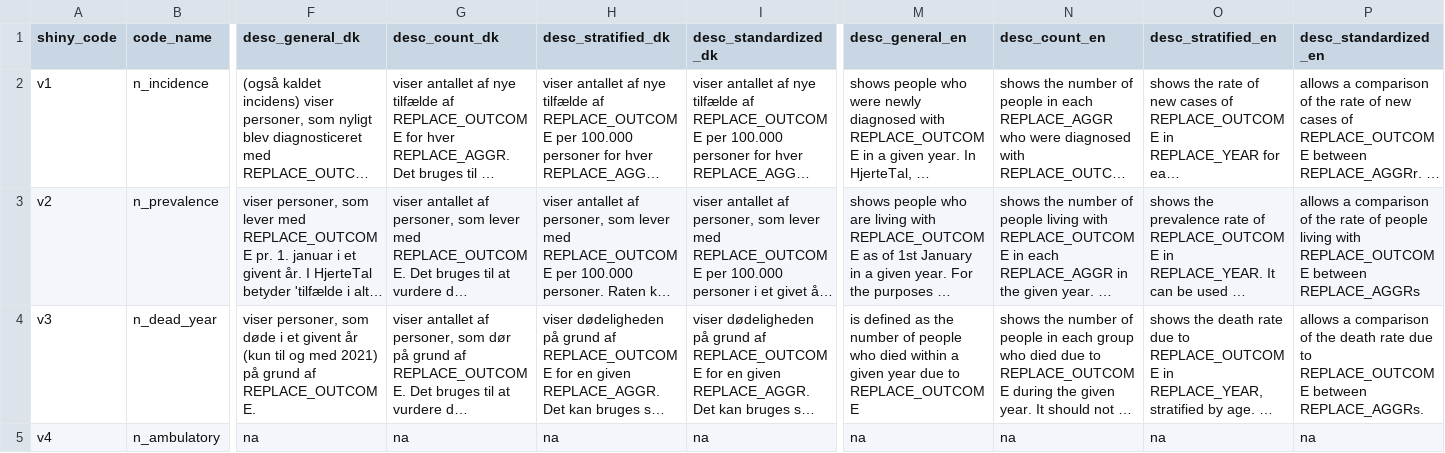
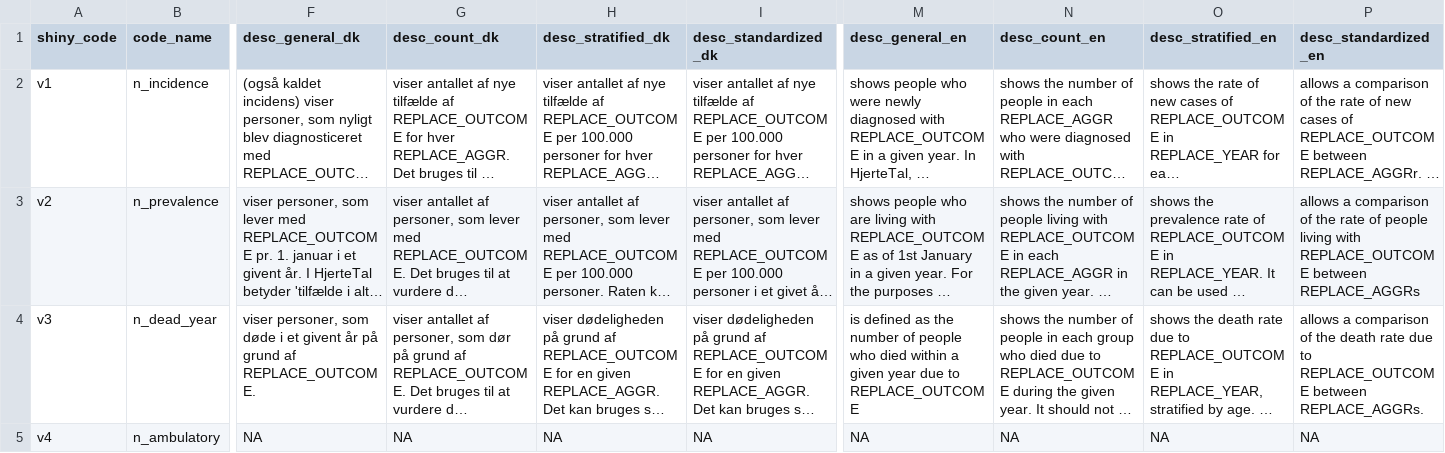
Before and after one commit to HF-Research/ht2, a CSV file: input_ui_text/variable_ui.csv, drawn as a sheet; only a part is shown, gaps mark what is left out; long unchanged cells end in …; the diff covers the shown part only; the diff names each change by its address in the sheet, - before the commit and + after, or states it on an @@ line.

```diff
--- a/input_ui_text/variable_ui.csv
+++ b/input_ui_text/variable_ui.csv
-F4 (desc_general_dk): …givent år (kun til og med 2021) på grund…
+F4 (desc_general_dk): …givent år på grund…
-F5 (desc_general_dk): na
+F5 (desc_general_dk): NA
-G5 (desc_count_dk): na
+G5 (desc_count_dk): NA
-H5 (desc_stratified_dk): na
+H5 (desc_stratified_dk): NA
-I5 (desc_standardized_dk): na
+I5 (desc_standardized_dk): NA
-M5 (desc_general_en): na
+M5 (desc_general_en): NA
-N5 (desc_count_en): na
+N5 (desc_count_en): NA
-O5 (desc_stratified_en): na
+O5 (desc_stratified_en): NA
-P5 (desc_standardized_en): na
+P5 (desc_standardized_en): NA
```
Also changed, not shown: 54 edited cells elsewhere in this file, input_ui_text/outcome_descriptions.csv, input_ui_text/update_descriptions.csv, 30 other files.
